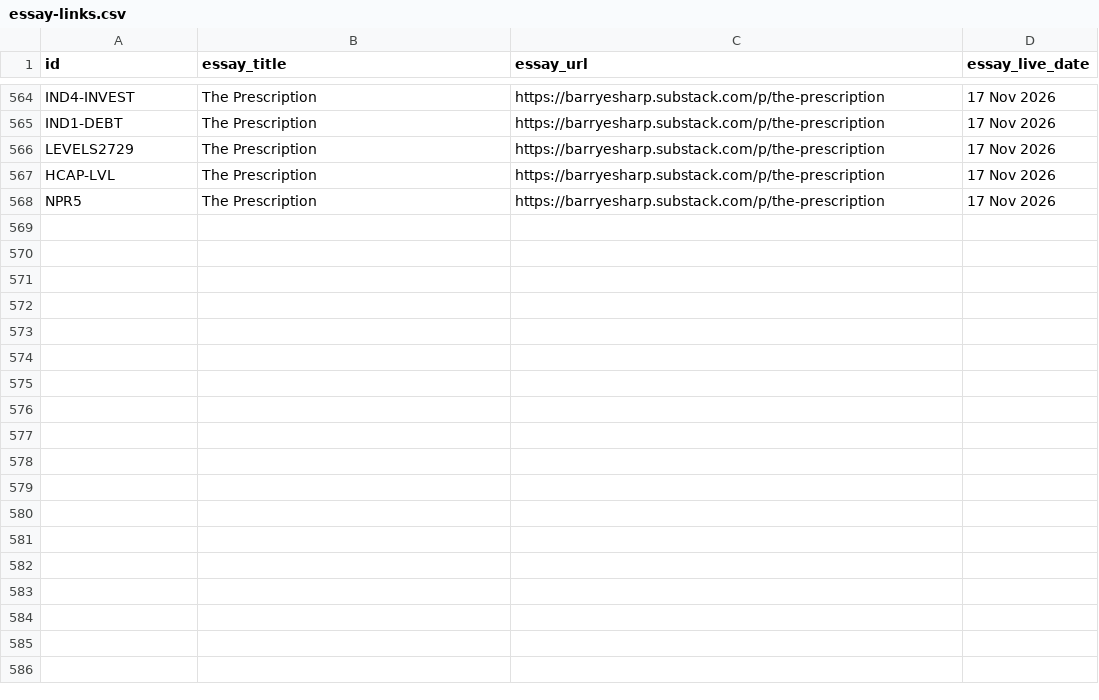
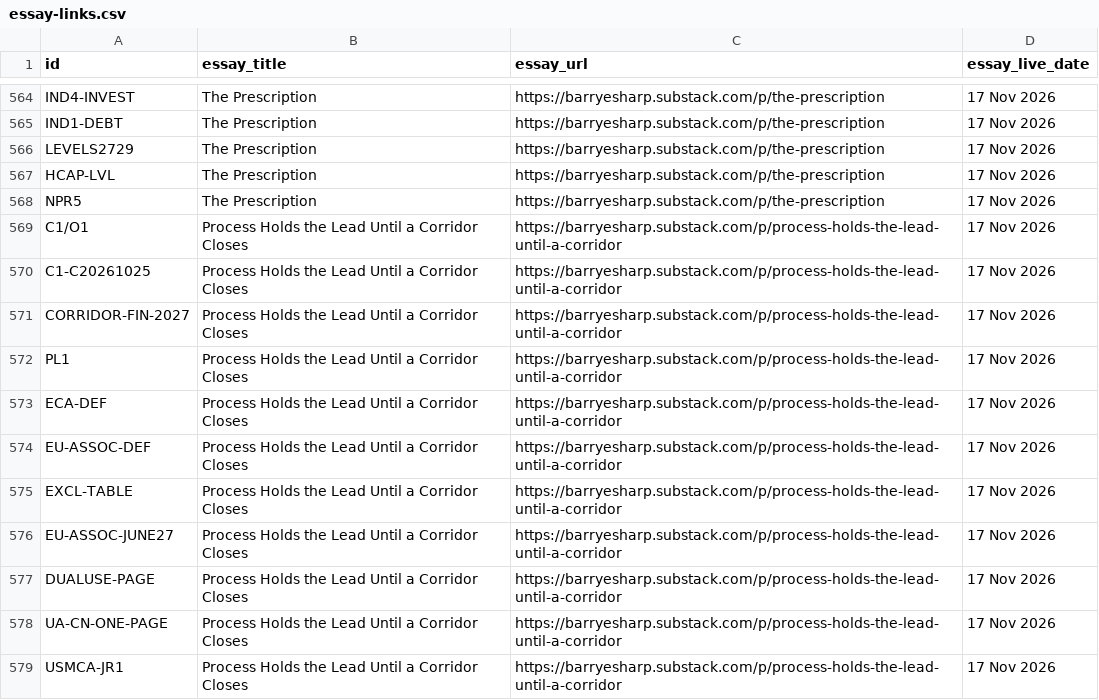
Before and after one commit to Citizenheldrecord/register, a CSV file: data/essay-links.csv, drawn as a sheet; only a part is shown, gaps mark what is left out; the diff names each change by its address in the sheet, - before the commit and + after, or states it on an @@ line.

Commit message:
REGISTER-UPLOAD-2026-11-17-PROCESS-HOLDS-LINKS: register upload via tools/ship.py (R4.13)

```diff
--- a/data/essay-links.csv
+++ b/data/essay-links.csv
+row 569: C1/O1 | Process Holds the Lead Until a Corridor Closes | https://barryesharp.substack.com/p/process-holds-the-lead-until-a-corridor | 17 Nov 2026
+row 570: C1-C20261025 | Process Holds the Lead Until a Corridor Closes | https://barryesharp.substack.com/p/process-holds-the-lead-until-a-corridor | 17 Nov 2026
+row 571: CORRIDOR-FIN-2027 | Process Holds the Lead Until a Corridor Closes | https://barryesharp.substack.com/p/process-holds-the-lead-until-a-corridor | 17 Nov 2026
+row 572: PL1 | Process Holds the Lead Until a Corridor Closes | https://barryesharp.substack.com/p/process-holds-the-lead-until-a-corridor | 17 Nov 2026
+row 573: ECA-DEF | Process Holds the Lead Until a Corridor Closes | https://barryesharp.substack.com/p/process-holds-the-lead-until-a-corridor | 17 Nov 2026
+row 574: EU-ASSOC-DEF | Process Holds the Lead Until a Corridor Closes | https://barryesharp.substack.com/p/process-holds-the-lead-until-a-corridor | 17 Nov 2026
+row 575: EXCL-TABLE | Process Holds the Lead Until a Corridor Closes | https://barryesharp.substack.com/p/process-holds-the-lead-until-a-corridor | 17 Nov 2026
+row 576: EU-ASSOC-JUNE27 | Process Holds the Lead Until a Corridor Closes | https://barryesharp.substack.com/p/process-holds-the-lead-until-a-corridor | 17 Nov 2026
+row 577: DUALUSE-PAGE | Process Holds the Lead Until a Corridor Closes | https://barryesharp.substack.com/p/process-holds-the-lead-until-a-corridor | 17 Nov 2026
+row 578: UA-CN-ONE-PAGE | Process Holds the Lead Until a Corridor Closes | https://barryesharp.substack.com/p/process-holds-the-lead-until-a-corridor | 17 Nov 2026
+row 579: USMCA-JR1 | Process Holds the Lead Until a Corridor Closes | https://barryesharp.substack.com/p/process-holds-the-lead-until-a-corridor | 17 Nov 2026
```
Also changed, not shown: simple-view/simple-rows.csv, 3 other files.
